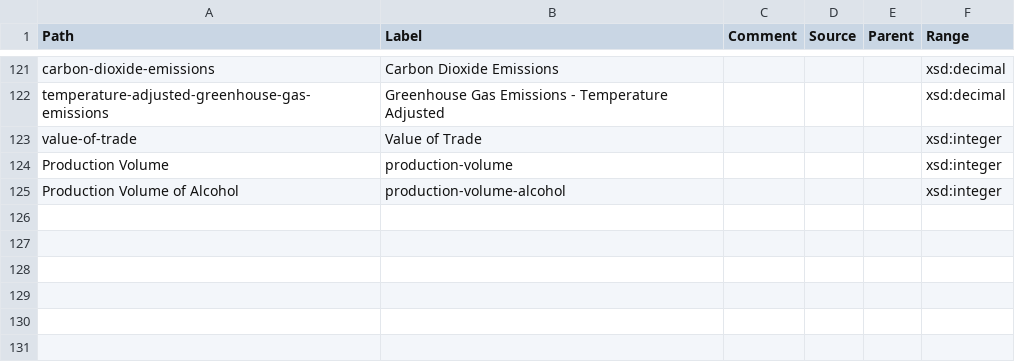
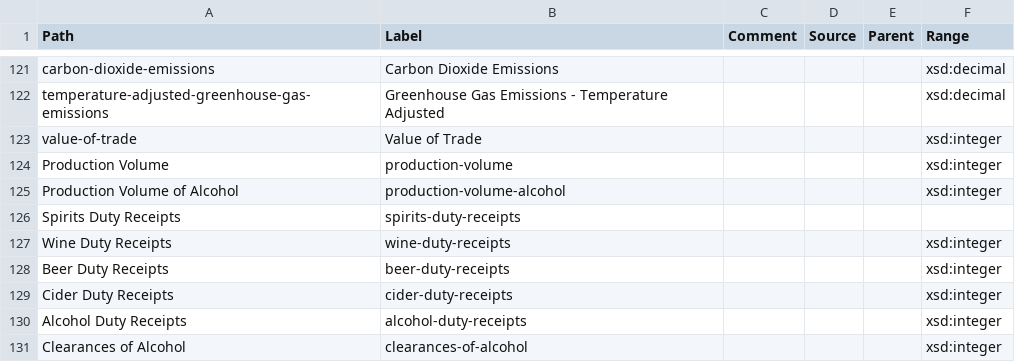
Before and after one commit to GSS-Cogs/ref_common, a CSV file: reference/measures.csv, drawn as a sheet; only a part is shown, gaps mark what is left out.

Commit message:
Update measures.csv

```diff
--- a/reference/measures.csv
+++ b/reference/measures.csv
@@ -125 +125,7 @@ Production Volume,production-volume,,,,xsd:integer
 Production Volume of Alcohol,production-volume-alcohol,,,,xsd:integer
+Spirits Duty Receipts,spirits-duty-receipts
+Wine Duty Receipts,wine-duty-receipts,,,,xsd:integer
+Beer Duty Receipts,beer-duty-receipts,,,,xsd:integer
+Cider Duty Receipts,cider-duty-receipts,,,,xsd:integer
+Alcohol Duty Receipts,alcohol-duty-receipts,,,,xsd:integer
+Clearances of Alcohol,clearances-of-alcohol,,,,xsd:integer
```
